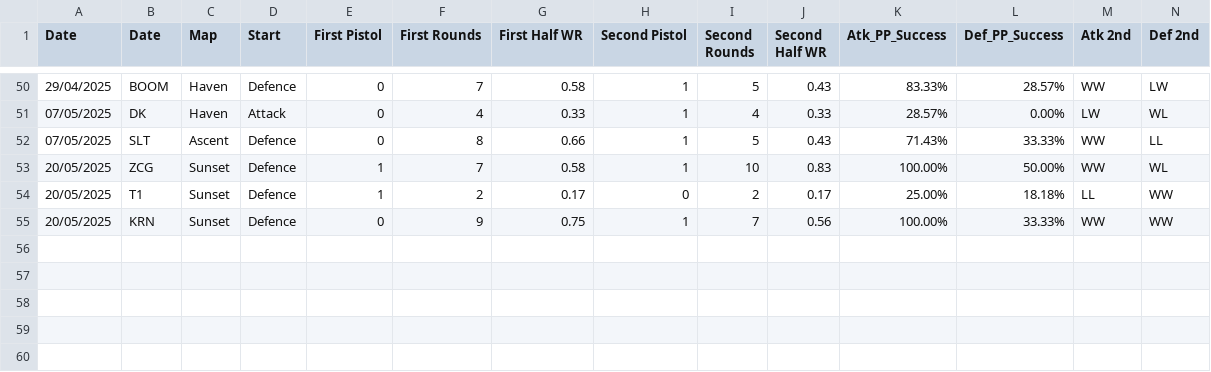
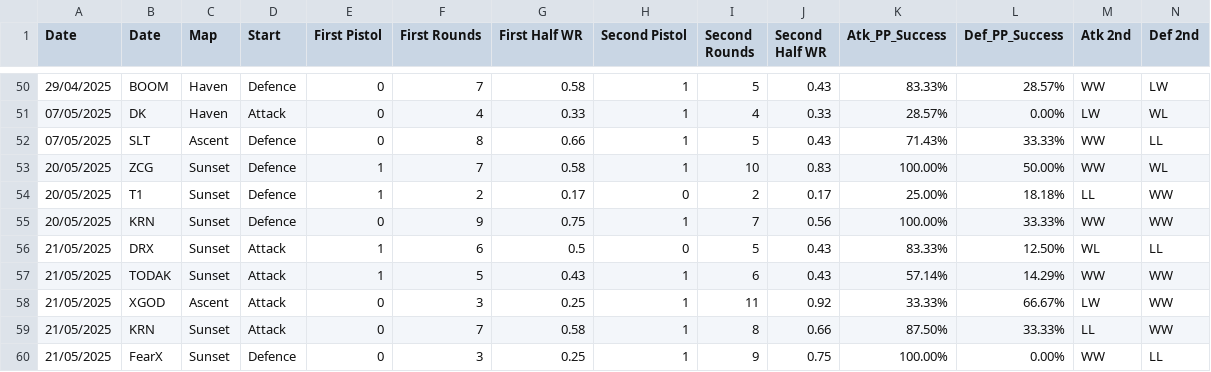
Before and after one commit to OTSEndPoem/valorant-comp-dashboard, a CSV file: cleaned_score.csv, drawn as a sheet; only a part is shown, gaps mark what is left out; rows hold the shown columns only; the diff names each change by its address in the sheet, - before the commit and + after, or states it on an @@ line.

```diff
--- a/cleaned_score.csv
+++ b/cleaned_score.csv
+row 56: 21/05/2025 | DRX | Sunset | Attack | 1 | 6 | 0.5 | 0 | 5 | 0.43 | 83.33% | 12.50% | WL | LL
+row 57: 21/05/2025 | TODAK | Sunset | Attack | 1 | 5 | 0.43 | 1 | 6 | 0.43 | 57.14% | 14.29% | WW | WW
+row 58: 21/05/2025 | XGOD | Ascent | Attack | 0 | 3 | 0.25 | 1 | 11 | 0.92 | 33.33% | 66.67% | LW | WW
+row 59: 21/05/2025 | KRN | Sunset | Attack | 0 | 7 | 0.58 | 1 | 8 | 0.66 | 87.50% | 33.33% | LL | WW
+row 60: 21/05/2025 | FearX | Sunset | Defence | 0 | 3 | 0.25 | 1 | 9 | 0.75 | 100.00% | 0.00% | WW | LL
```
Also changed, not shown: foracs.csv, form.csv.
